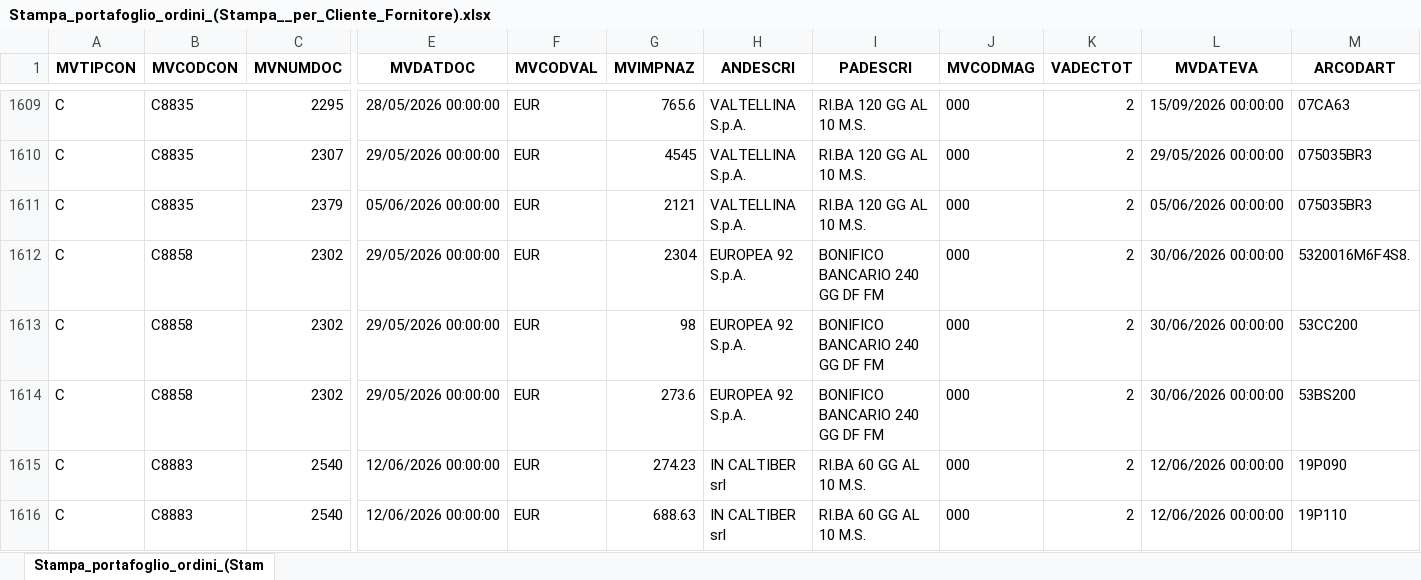
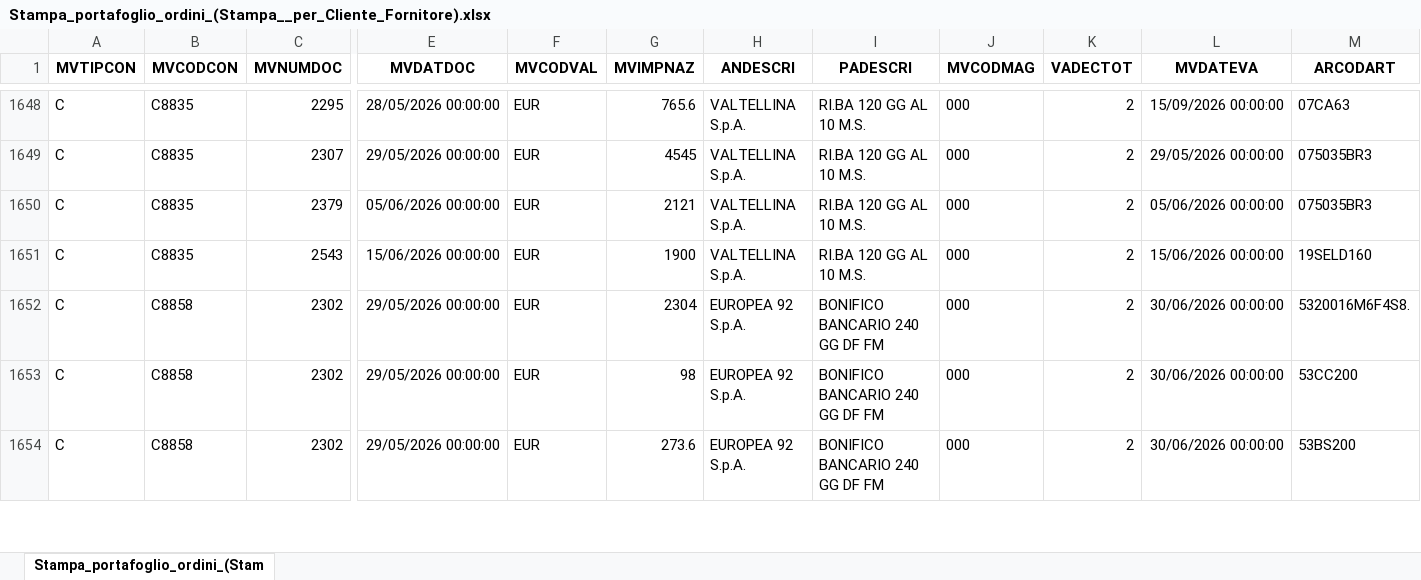
Before and after one commit to Riccini/giacenze-magazzino, an Excel workbook: Stampa_portafoglio_ordini_(Stampa__per_Cliente_Fornitore).xlsx, sheet Stampa_portafoglio_ordini_(Stam, drawn as a sheet; only a part is shown, gaps mark what is left out; values as stored, in another font and other column widths than the file's, no borders; removed rows and columns are numbered as before the commit, all else as after; rows hold the shown columns only; the diff covers the shown part only; the diff names each change by its address in the sheet, - before the commit and + after, or states it on an @@ line.

```diff
--- a/Stampa_portafoglio_ordini_(Stampa__per_Cliente_Fornitore).xlsx (sheet Stampa_portafoglio_ordini_(Stam)
+++ b/Stampa_portafoglio_ordini_(Stampa__per_Cliente_Fornitore).xlsx (sheet Stampa_portafoglio_ordini_(Stam)
+row 1651: C | C8835 | 2543 | 15/06/2026 00:00:00 | EUR | 1900 | VALTELLINA S.p.A. | RI.BA 120 GG AL 10 M.S. | 000 | 2 | 15/06/2026 00:00:00 | 19SELD160
-row 1615: C | C8883 | 2540 | 12/06/2026 00:00:00 | EUR | 274.23 | IN CALTIBER srl | RI.BA 60 GG AL 10 M.S. | 000 | 2 | 12/06/2026 00:00:00 | 19P090
-row 1616: C | C8883 | 2540 | 12/06/2026 00:00:00 | EUR | 688.63 | IN CALTIBER srl | RI.BA 60 GG AL 10 M.S. | 000 | 2 | 12/06/2026 00:00:00 | 19P110
```
Also changed, not shown: 46 added rows, 12 removed rows and 19 edited cells elsewhere in this sheet, Lista Articoli per consultazione.xlsx, Stampa_saldi_articoli_(Stampa_Saldi_Contabili_Articoli).xlsx.
